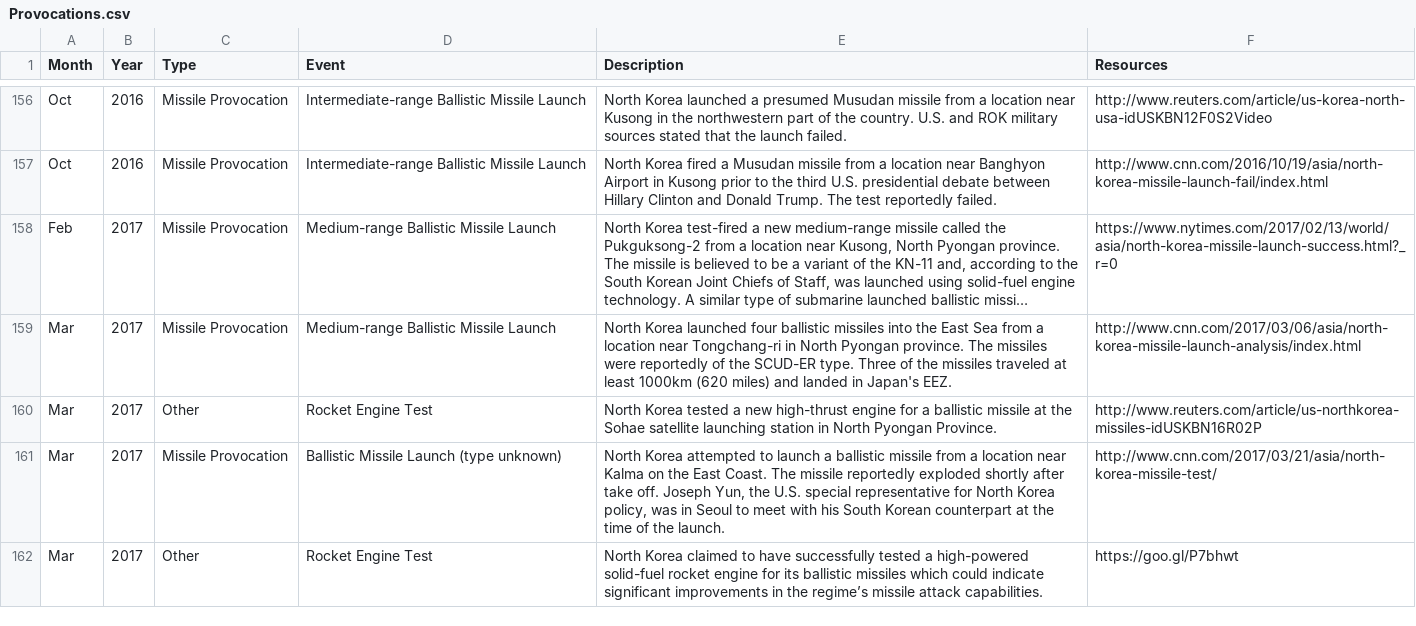
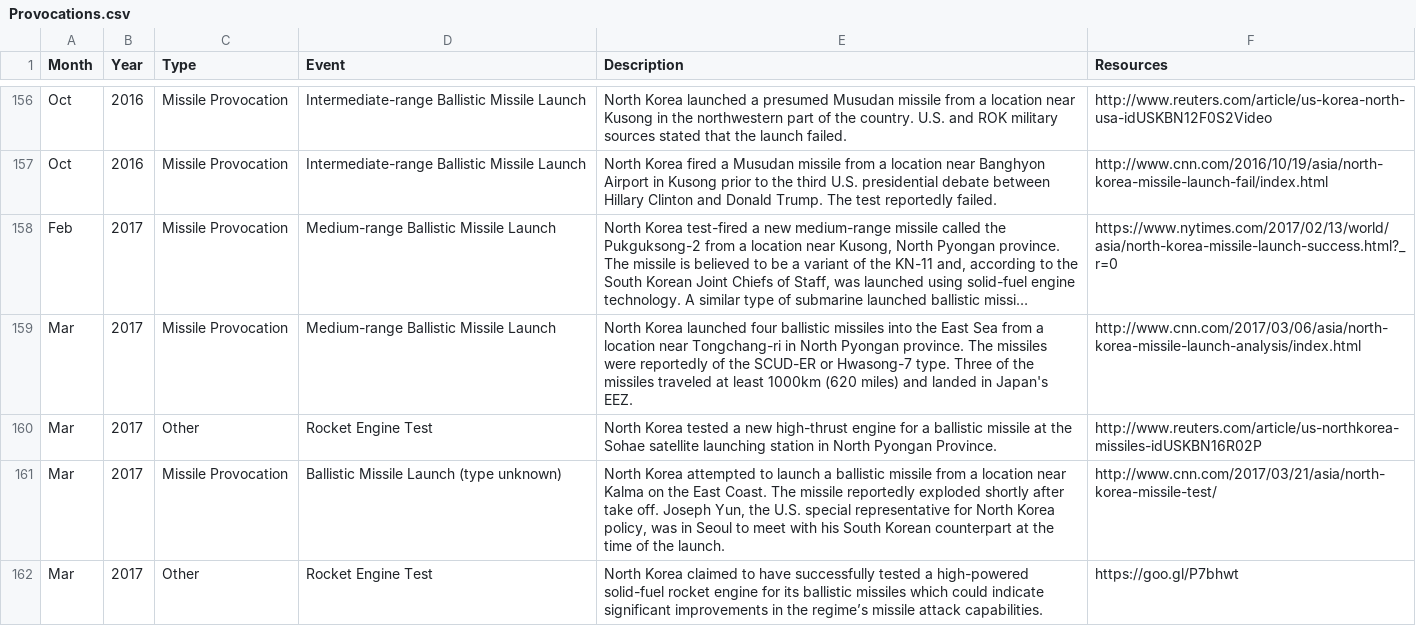
Before and after one commit to adityajain15/Interactive_NorthKoreaUS, a CSV file: Provocations.csv, drawn as a sheet; only a part is shown, gaps mark what is left out; long unchanged cells end in …; the diff covers the shown part only; the diff names each change by its address in the sheet, - before the commit and + after, or states it on an @@ line.

```diff
--- a/Provocations.csv
+++ b/Provocations.csv
-E159 (Description): …the SCUD-ER type. Three…
+E159 (Description): …the SCUD-ER or Hwasong-7 type. Three…
```
Also changed, not shown: 2 added rows and 6 edited cells elsewhere in this file, USKoreaData.csv, 4 other files.
